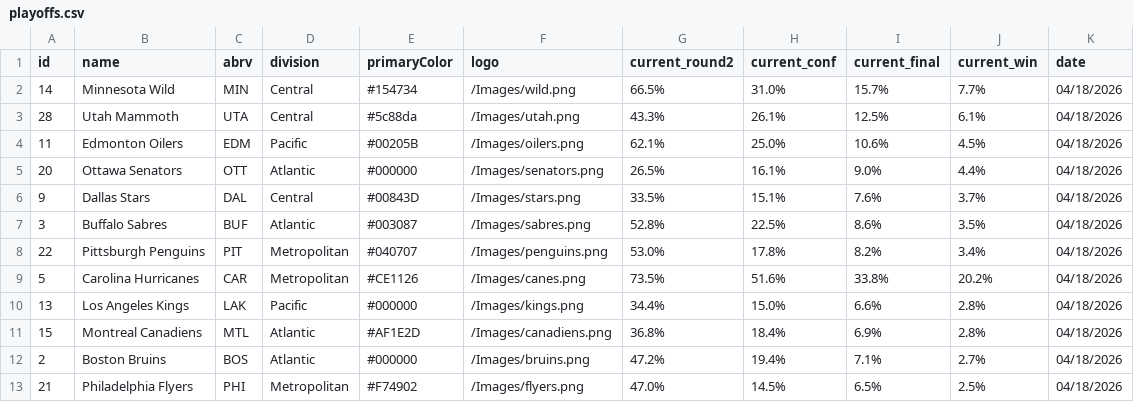
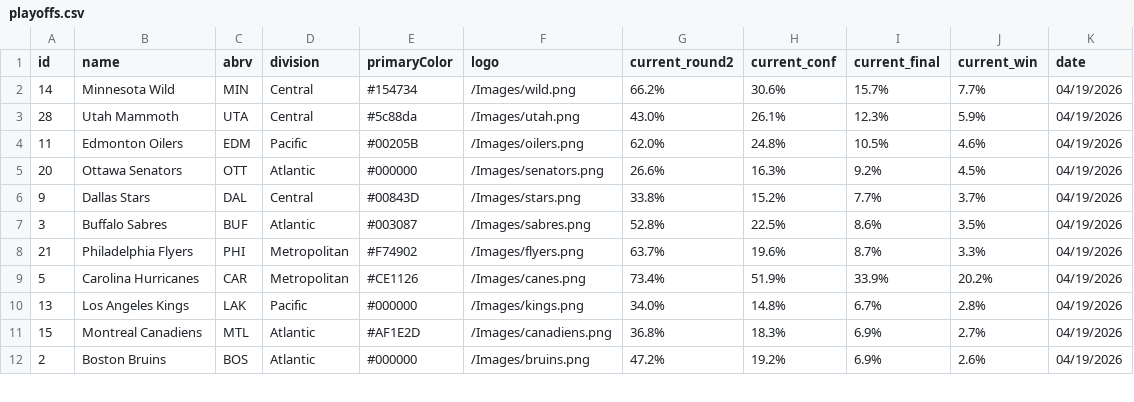
Before and after one commit to stevenpfaff/NHL-Projections-React, a CSV file: public/playoffs.csv, drawn as a sheet; only a part is shown; the diff covers the shown part only.

Commit message:
Update data 2026-04-19

```diff
--- a/public/playoffs.csv
+++ b/public/playoffs.csv
@@ -1,13 +1,12 @@
 id,name,abrv,division,primaryColor,logo,current_round2,current_conf,current_final,current_win,date
-14,Minnesota Wild,MIN,Central,#154734,/Images/wild.png,66.5%,31.0%,15.7%,7.7%,04/18/2026
-28,Utah Mammoth,UTA,Central,#5c88da,/Images/utah.png,43.3%,26.1%,12.5%,6.1%,04/18/2026
-11,Edmonton Oilers,EDM,Pacific,#00205B,/Images/oilers.png,62.1%,25.0%,10.6%,4.5%,04/18/2026
-20,Ottawa Senators,OTT,Atlantic,#000000,/Images/senators.png,26.5%,16.1%,9.0%,4.4%,04/18/2026
-9,Dallas Stars,DAL,Central,#00843D,/Images/stars.png,33.5%,15.1%,7.6%,3.7%,04/18/2026
-3,Buffalo Sabres,BUF,Atlantic,#003087,/Images/sabres.png,52.8%,22.5%,8.6%,3.5%,04/18/2026
-22,Pittsburgh Penguins,PIT,Metropolitan,#040707,/Images/penguins.png,53.0%,17.8%,8.2%,3.4%,04/18/2026
-5,Carolina Hurricanes,CAR,Metropolitan,#CE1126,/Images/canes.png,73.5%,51.6%,33.8%,20.2%,04/18/2026
-13,Los Angeles Kings,LAK,Pacific,#000000,/Images/kings.png,34.4%,15.0%,6.6%,2.8%,04/18/2026
-15,Montreal Canadiens,MTL,Atlantic,#AF1E2D,/Images/canadiens.png,36.8%,18.4%,6.9%,2.8%,04/18/2026
-2,Boston Bruins,BOS,Atlantic,#000000,/Images/bruins.png,47.2%,19.4%,7.1%,2.7%,04/18/2026
-21,Philadelphia Flyers,PHI,Metropolitan,#F74902,/Images/flyers.png,47.0%,14.5%,6.5%,2.5%,04/18/2026
+14,Minnesota Wild,MIN,Central,#154734,/Images/wild.png,66.2%,30.6%,15.7%,7.7%,04/19/2026
+28,Utah Mammoth,UTA,Central,#5c88da,/Images/utah.png,43.0%,26.1%,12.3%,5.9%,04/19/2026
+11,Edmonton Oilers,EDM,Pacific,#00205B,/Images/oilers.png,62.0%,24.8%,10.5%,4.6%,04/19/2026
+20,Ottawa Senators,OTT,Atlantic,#000000,/Images/senators.png,26.6%,16.3%,9.2%,4.5%,04/19/2026
+9,Dallas Stars,DAL,Central,#00843D,/Images/stars.png,33.8%,15.2%,7.7%,3.7%,04/19/2026
+3,Buffalo Sabres,BUF,Atlantic,#003087,/Images/sabres.png,52.8%,22.5%,8.6%,3.5%,04/19/2026
+21,Philadelphia Flyers,PHI,Metropolitan,#F74902,/Images/flyers.png,63.7%,19.6%,8.7%,3.3%,04/19/2026
+5,Carolina Hurricanes,CAR,Metropolitan,#CE1126,/Images/canes.png,73.4%,51.9%,33.9%,20.2%,04/19/2026
+13,Los Angeles Kings,LAK,Pacific,#000000,/Images/kings.png,34.0%,14.8%,6.7%,2.8%,04/19/2026
+15,Montreal Canadiens,MTL,Atlantic,#AF1E2D,/Images/canadiens.png,36.8%,18.3%,6.9%,2.7%,04/19/2026
+2,Boston Bruins,BOS,Atlantic,#000000,/Images/bruins.png,47.2%,19.2%,6.9%,2.6%,04/19/2026
```
Also changed, not shown: 1 added row and 17 edited cells elsewhere in this file.
